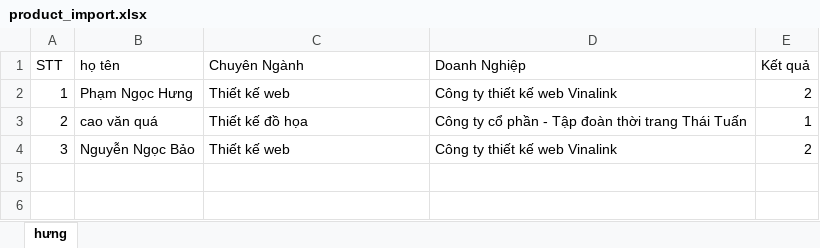
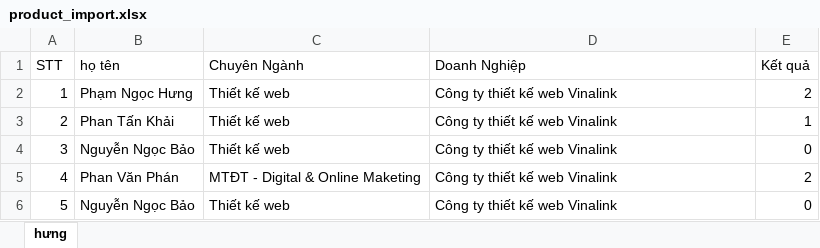
Before and after one commit to onlyitme/quan-ly-thuc-tap, an Excel workbook: admin/product_import.xlsx, sheet hưng, drawn as a sheet; values as stored, in another font and other column widths than the file's, no borders; the diff names each change by its address in the sheet, - before the commit and + after, or states it on an @@ line.

```diff
--- a/admin/product_import.xlsx (sheet hưng)
+++ b/admin/product_import.xlsx (sheet hưng)
-B3 (họ tên): cao văn quá
+B3 (họ tên): Phan Tấn Khải
-C3 (Chuyên Ngành): Thiết kế đồ họa
+C3 (Chuyên Ngành): Thiết kế web
-D3 (Doanh Nghiệp): Công ty cổ phần - Tập đoàn thời trang Thái Tuấn
+D3 (Doanh Nghiệp): Công ty thiết kế web Vinalink
-E4 (Kết quả): 2
+E4 (Kết quả): 0
+row 5: 4 | Phan Văn Phán | MTĐT - Digital & Online Maketing | Công ty thiết kế web Vinalink | 2
+row 6: 5 | Nguyễn Ngọc Bảo | Thiết kế web | Công ty thiết kế web Vinalink | 0
```
Also changed, not shown: 4 other files.
